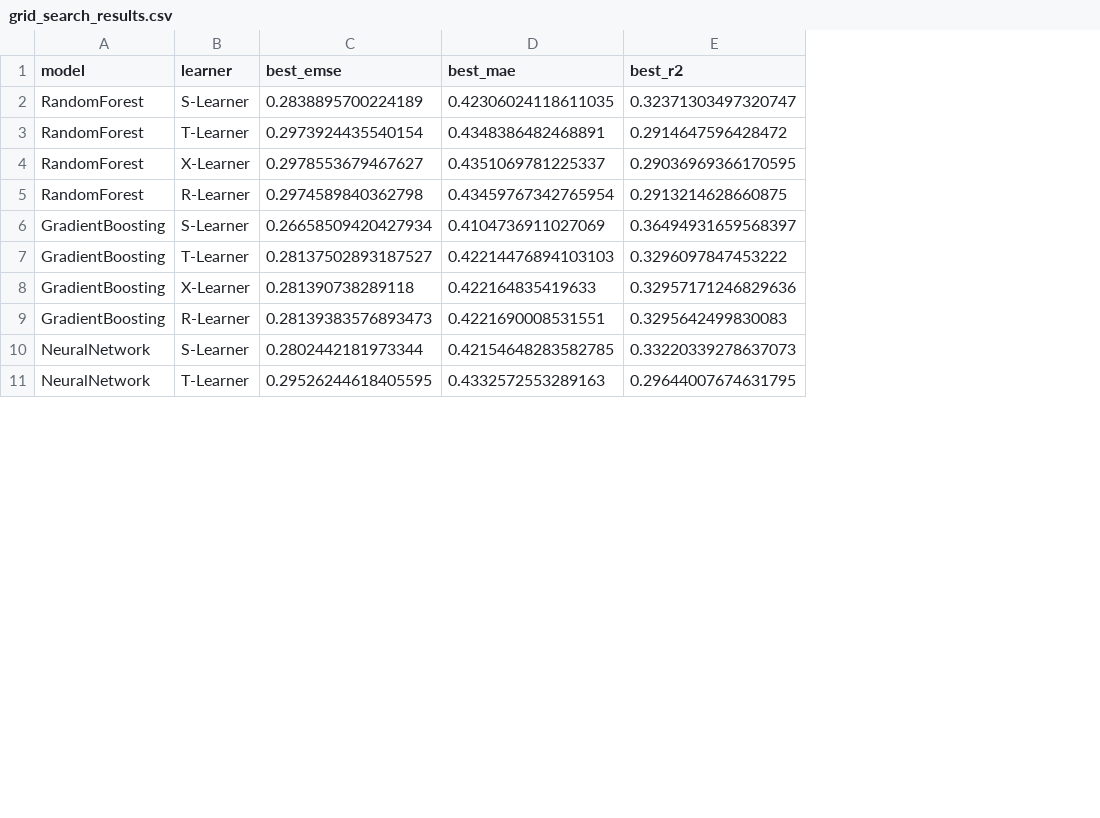
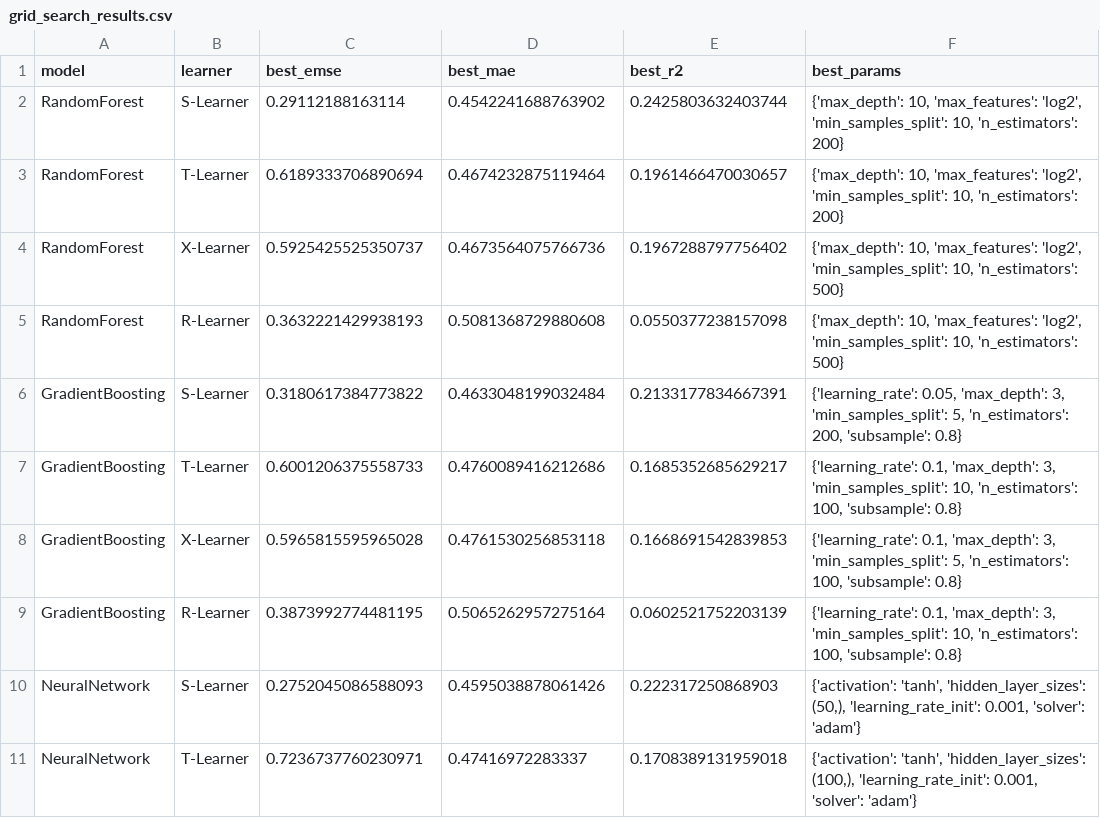
Before and after one commit to lily01awasthi/CATE_Estimation_using_Meta_Learners, a CSV file: notebooks/grid_search_results.csv, drawn as a sheet; only a part is shown; the diff covers the shown part only; the diff names each change by its address in the sheet, - before the commit and + after, or states it on an @@ line.

```diff
--- a/notebooks/grid_search_results.csv
+++ b/notebooks/grid_search_results.csv
+column F (best_params), rows 2-11: {'max_depth': 10, 'max_features': 'log2', 'min_samples_split': 10, 'n_estimators': 200} | {'max_depth': 10, 'max_features': 'log2', 'min_samples_split': 10, 'n_estimators': 200} | {'max_depth': 10, 'max_features': 'log2', 'min_samples_split': 10, 'n_estimators': 500} | {'max_depth': 10, 'max_features': 'log2', 'min_samples_split': 10, 'n_estimators': 500} | {'learning_rate': 0.05, 'max_depth': 3, 'min_samples_split': 5, 'n_estimators': 200, 'subsample': 0.8} | {'learning_rate': 0.1, 'max_depth': 3, 'min_samples_split': 10, 'n_estimators': 100, 'subsample': 0.8} | {'learning_rate': 0.1, 'max_depth': 3, 'min_samples_split': 5, 'n_estimators': 100, 'subsample': 0.8} | {'learning_rate': 0.1, 'max_depth': 3, 'min_samples_split': 10, 'n_estimators': 100, 'subsample': 0.8} | {'activation': 'tanh', 'hidden_layer_sizes': (50,), 'learning_rate_init': 0.001, 'solver': 'adam'} | {'activation': 'tanh', 'hidden_layer_sizes': (100,), 'learning_rate_init': 0.001, 'solver': 'adam'}
-C2 (best_emse): 0.2838895700224189
+C2 (best_emse): 0.29112188163114
-D2 (best_mae): 0.42306024118611035
+D2 (best_mae): 0.4542241688763902
-E2 (best_r2): 0.32371303497320747
+E2 (best_r2): 0.2425803632403744
-C3 (best_emse): 0.2973924435540154
+C3 (best_emse): 0.6189333706890694
-D3 (best_mae): 0.4348386482468891
+D3 (best_mae): 0.4674232875119464
-E3 (best_r2): 0.2914647596428472
+E3 (best_r2): 0.1961466470030657
-C4 (best_emse): 0.2978553679467627
+C4 (best_emse): 0.5925425525350737
-D4 (best_mae): 0.4351069781225337
+D4 (best_mae): 0.4673564075766736
-E4 (best_r2): 0.29036969366170595
+E4 (best_r2): 0.1967288797756402
-C5 (best_emse): 0.2974589840362798
+C5 (best_emse): 0.3632221429938193
-D5 (best_mae): 0.43459767342765954
+D5 (best_mae): 0.5081368729880608
-E5 (best_r2): 0.2913214628660875
+E5 (best_r2): 0.0550377238157098
-C6 (best_emse): 0.26658509420427934
+C6 (best_emse): 0.3180617384773822
-D6 (best_mae): 0.4104736911027069
+D6 (best_mae): 0.4633048199032484
-E6 (best_r2): 0.36494931659568397
+E6 (best_r2): 0.2133177834667391
-C7 (best_emse): 0.28137502893187527
+C7 (best_emse): 0.6001206375558733
-D7 (best_mae): 0.42214476894103103
+D7 (best_mae): 0.4760089416212686
-E7 (best_r2): 0.3296097847453222
+E7 (best_r2): 0.1685352685629217
-C8 (best_emse): 0.281390738289118
+C8 (best_emse): 0.5965815595965028
-D8 (best_mae): 0.422164835419633
+D8 (best_mae): 0.4761530256853118
-E8 (best_r2): 0.32957171246829636
+E8 (best_r2): 0.1668691542839853
-C9 (best_emse): 0.28139383576893473
+C9 (best_emse): 0.3873992774481195
-D9 (best_mae): 0.4221690008531551
+D9 (best_mae): 0.5065262957275164
-E9 (best_r2): 0.3295642499830083
+E9 (best_r2): 0.0602521752203139
-C10 (best_emse): 0.2802442181973344
+C10 (best_emse): 0.2752045086588093
-D10 (best_mae): 0.42154648283582785
+D10 (best_mae): 0.4595038878061426
-E10 (best_r2): 0.33220339278637073
+E10 (best_r2): 0.222317250868903
-C11 (best_emse): 0.29526244618405595
+C11 (best_emse): 0.7236737760230971
-D11 (best_mae): 0.4332572553289163
+D11 (best_mae): 0.47416972283337
-E11 (best_r2): 0.29644007674631795
+E11 (best_r2): 0.1708389131959018
```
Also changed, not shown: 4 added rows, 8 removed rows and 42 edited cells elsewhere in this file, 23 other files.
